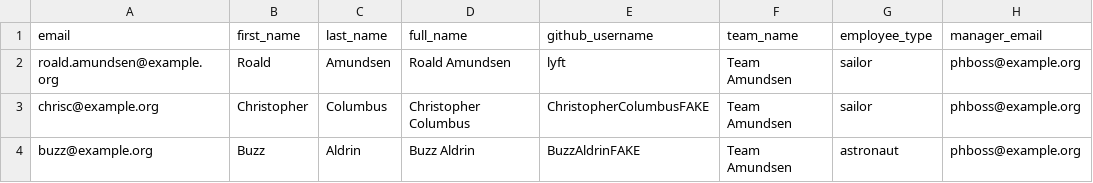
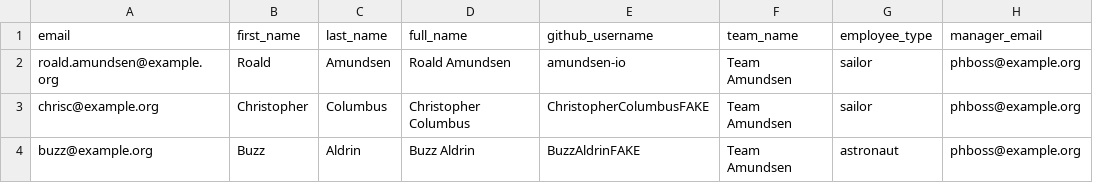
Before and after one commit to amundsen-io/amundsendatabuilder, a CSV file: example/sample_data/sample_user.csv, drawn as a sheet; only a part is shown; the diff names each change by its address in the sheet, - before the commit and + after, or states it on an @@ line.

```diff
--- a/example/sample_data/sample_user.csv
+++ b/example/sample_data/sample_user.csv
-E2 (github_username): lyft
+E2 (github_username): amundsen-io
```
Also changed, not shown: example/sample_data/sample_table_programmatic_source.csv, 7 other files.
